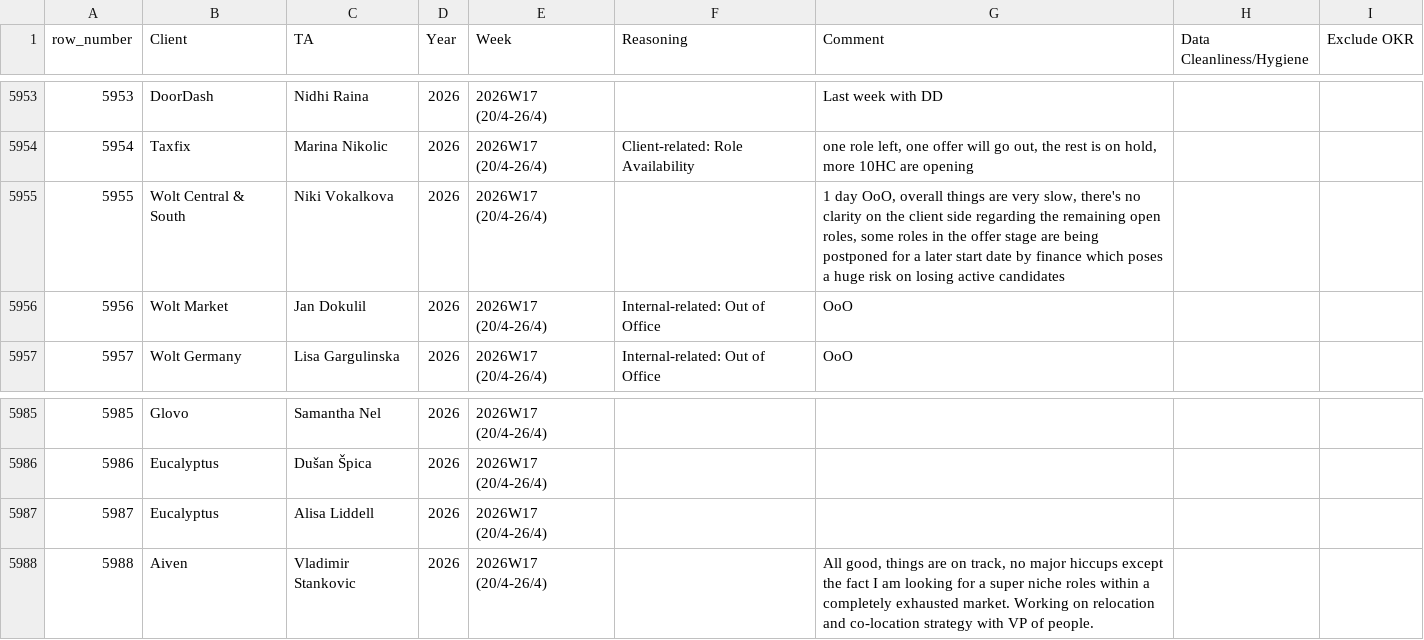
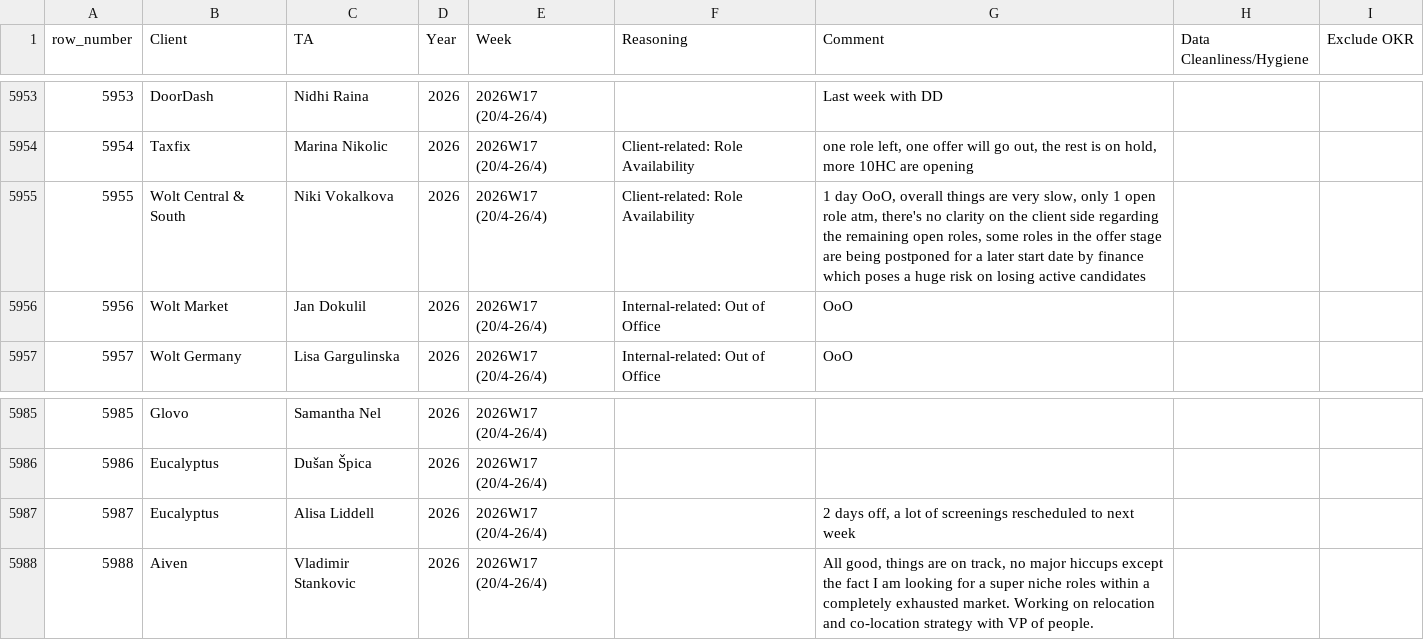
Before and after one commit to bark8922/tribe-recruiting, a CSV file: wbr_static/wbr_ta_weekly_note.csv, drawn as a sheet; only a part is shown, gaps mark what is left out; the diff names each change by its address in the sheet, - before the commit and + after, or states it on an @@ line.

Commit message:
chore: sync TA Weekly Note 2026-04-28

```diff
--- a/wbr_static/wbr_ta_weekly_note.csv
+++ b/wbr_static/wbr_ta_weekly_note.csv
-F5955 (Reasoning): (empty)
+F5955 (Reasoning): Client-related: Role Availability
-G5955 (Comment): …very slow, there's no…
+G5955 (Comment): …very slow, only 1 open role atm, there's no…
-G5987 (Comment): (empty)
+G5987 (Comment): 2 days off, a lot of screenings rescheduled to next week
```
